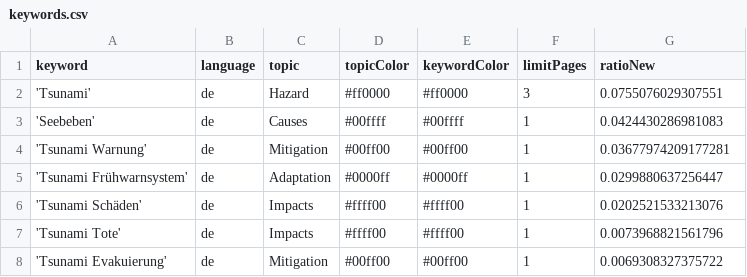
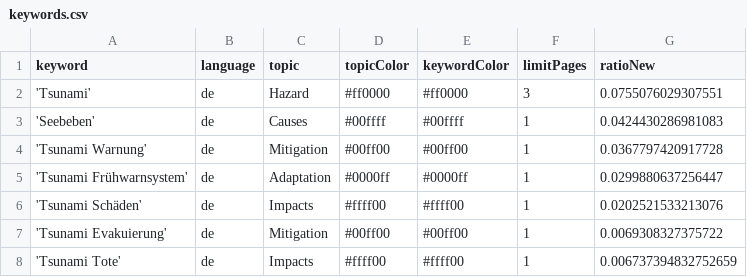
Before and after one commit to MarcoL95-news/tsunamiIsComing, a CSV file: keywords.csv, drawn as a sheet.

Commit message:
Commit from GitHub Actions (harvest:0.0)

```diff
--- a/keywords.csv
+++ b/keywords.csv
@@ -3,6 +3,6 @@ keyword,language,topic,topicColor,keywordColor,limitPages,ratioNew
 'Seebeben',de,Causes,#00ffff,#00ffff,1,0.0424430286981083
-'Tsunami Warnung',de,Mitigation,#00ff00,#00ff00,1,0.03677974209177281
+'Tsunami Warnung',de,Mitigation,#00ff00,#00ff00,1,0.0367797420917728
 'Tsunami Frühwarnsystem',de,Adaptation,#0000ff,#0000ff,1,0.0299880637256447
 'Tsunami Schäden',de,Impacts,#ffff00,#ffff00,1,0.0202521533213076
-'Tsunami Tote',de,Impacts,#ffff00,#ffff00,1,0.0073968821561796
 'Tsunami Evakuierung',de,Mitigation,#00ff00,#00ff00,1,0.0069308327375722
+'Tsunami Tote',de,Impacts,#ffff00,#ffff00,1,0.006737394832752659
```
